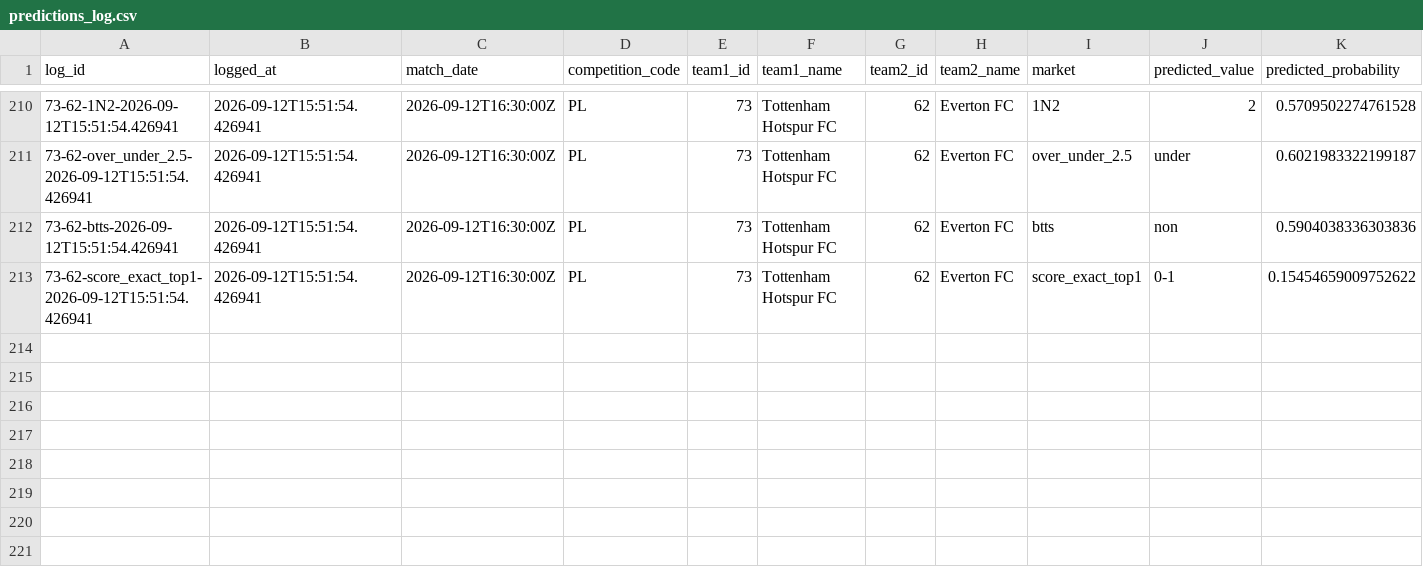
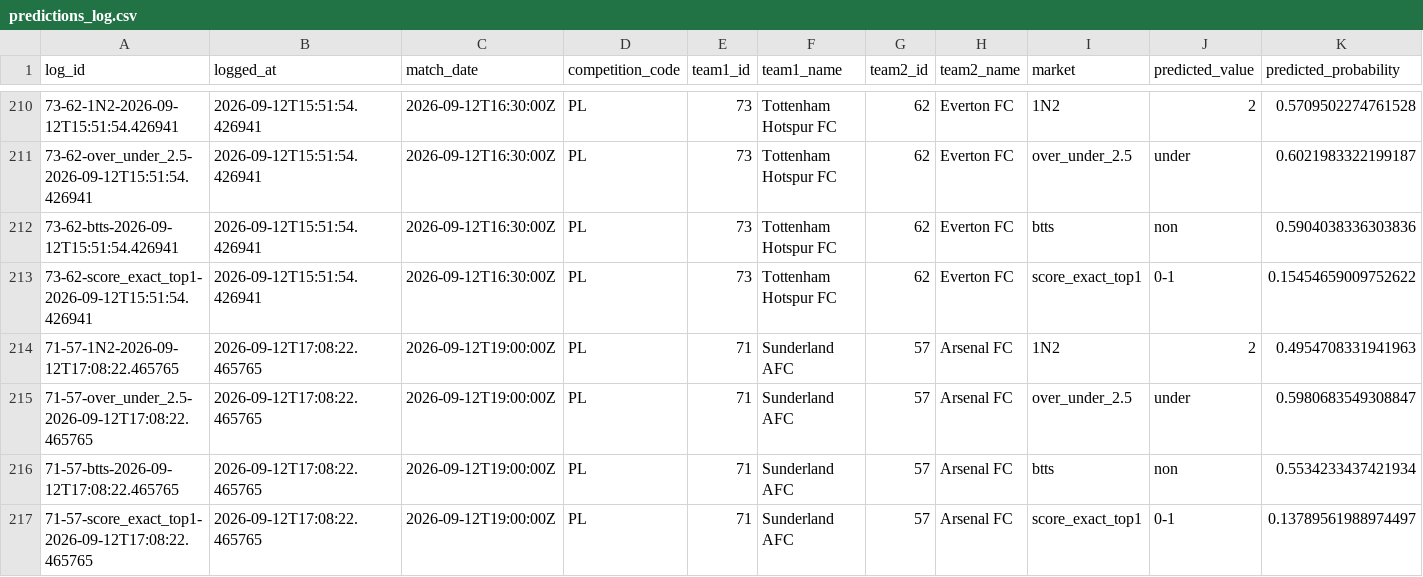
Before and after one commit to EDWINO-cell/Pronostic-foot, a CSV file: predictions_log.csv, drawn as a sheet; only a part is shown, gaps mark what is left out; rows hold the shown columns only; the diff names each change by its address in the sheet, - before the commit and + after, or states it on an @@ line.

Commit message:
Log 4 prediction(s) via l'app

```diff
--- a/predictions_log.csv
+++ b/predictions_log.csv
+row 214: 71-57-1N2-2026-09-12T17:08:22.465765 | 2026-09-12T17:08:22.465765 | 2026-09-12T19:00:00Z | PL | 71 | Sunderland AFC | 57 | Arsenal FC | 1N2 | 2 | 0.4954708331941963
+row 215: 71-57-over_under_2.5-2026-09-12T17:08:22.465765 | 2026-09-12T17:08:22.465765 | 2026-09-12T19:00:00Z | PL | 71 | Sunderland AFC | 57 | Arsenal FC | over_under_2.5 | under | 0.5980683549308847
+row 216: 71-57-btts-2026-09-12T17:08:22.465765 | 2026-09-12T17:08:22.465765 | 2026-09-12T19:00:00Z | PL | 71 | Sunderland AFC | 57 | Arsenal FC | btts | non | 0.5534233437421934
+row 217: 71-57-score_exact_top1-2026-09-12T17:08:22.465765 | 2026-09-12T17:08:22.465765 | 2026-09-12T19:00:00Z | PL | 71 | Sunderland AFC | 57 | Arsenal FC | score_exact_top1 | 0-1 | 0.13789561988974497
```
